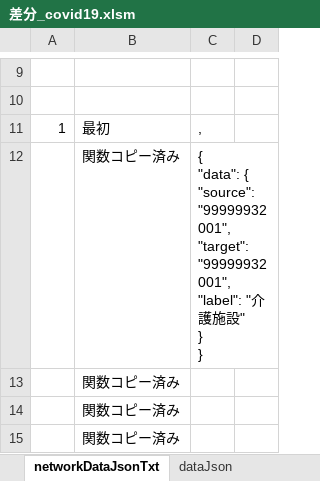
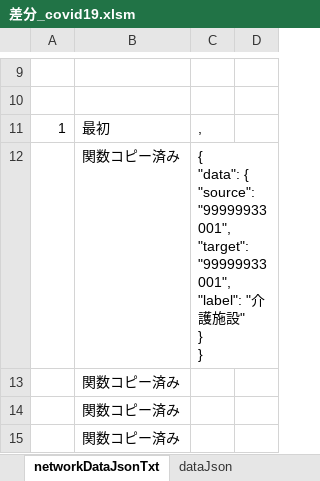
Before and after one commit to yamaserif/yamagata-covid19-virusNetworkJsonGenerator, an Excel workbook: 差分のみ/差分_covid19.xlsm, sheet networkDataJsonTxt, drawn as a sheet; only a part is shown, gaps mark what is left out; values as stored, in another font and other column widths than the file's, no borders; ↵ is a line break in a cell; the diff names each change by its address in the sheet, - before the commit and + after, or states it on an @@ line.

```diff
--- a/差分のみ/差分_covid19.xlsm (sheet networkDataJsonTxt)
+++ b/差分のみ/差分_covid19.xlsm (sheet networkDataJsonTxt)
-C12: …{ ↵ "source": "99999932001", ↵ "target": "99999932001", ↵ "label": "…
+C12: …{ ↵ "source": "99999933001", ↵ "target": "99999933001", ↵ "label": "…
```
Also changed, not shown: sheet Main, sheet prepareData, sheet dataJson, sheet baseDataJsonTxt, hidden cells, 4 other files.
